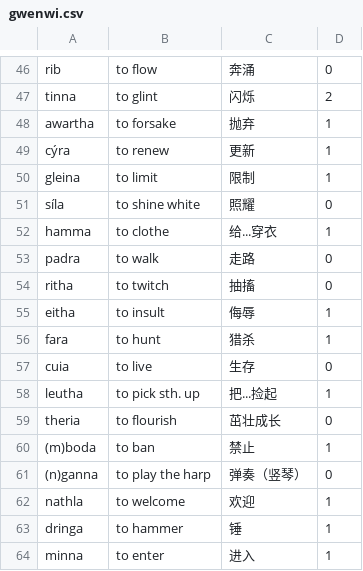
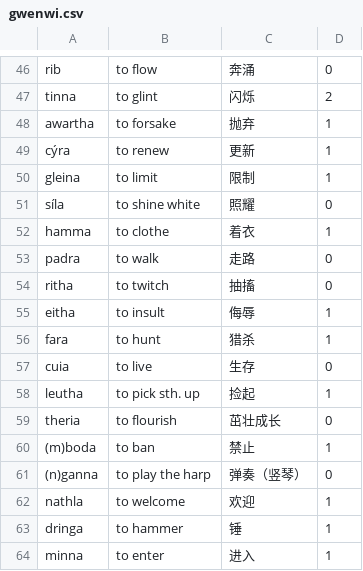
Before and after one commit to Kinnuch/kinnuch.github.io, a CSV file: file/gwenwi.csv, drawn as a sheet; only a part is shown, gaps mark what is left out.

```diff
--- a/file/gwenwi.csv
+++ b/file/gwenwi.csv
@@ -51,3 +51,3 @@ gleina,to limit,限制,1
 síla,to shine white,照耀,0
-hamma,to clothe,给...穿衣,1
+hamma,to clothe,着衣,1
 padra,to walk,走路,0
@@ -57,3 +57,3 @@ fara,to hunt,猎杀,1
 cuia,to live,生存,0
-leutha,to pick sth. up,把...捡起,1
+leutha,to pick sth. up,捡起,1
 theria,to flourish,茁壮成长,0
```
Also changed, not shown: 1 other file.
